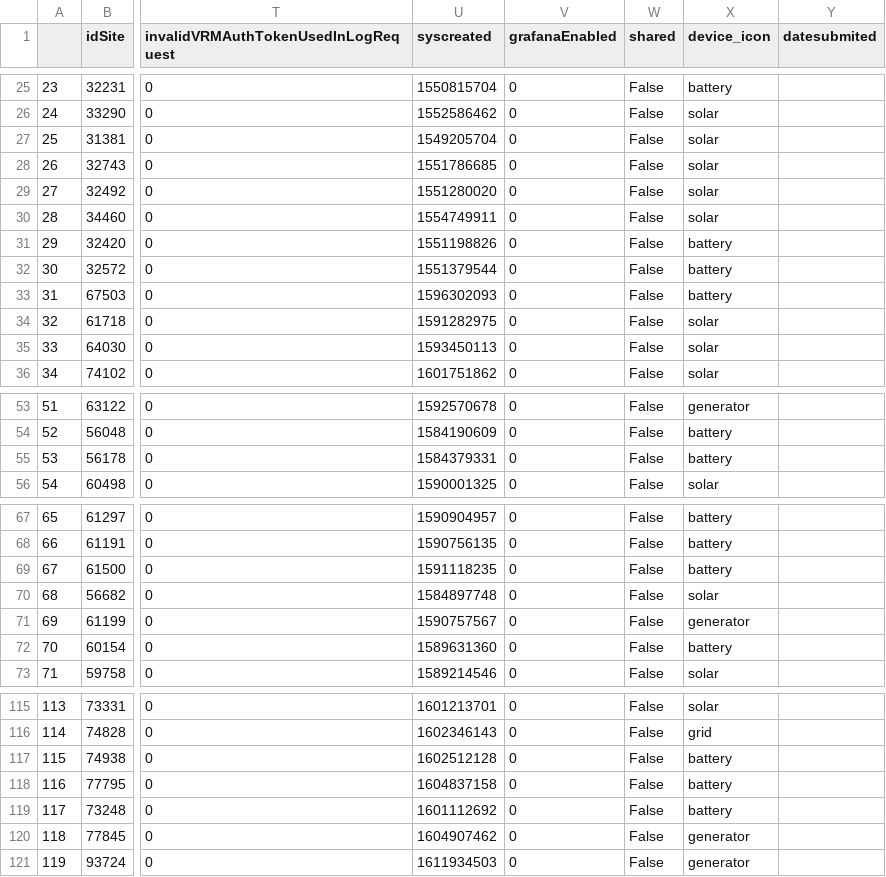
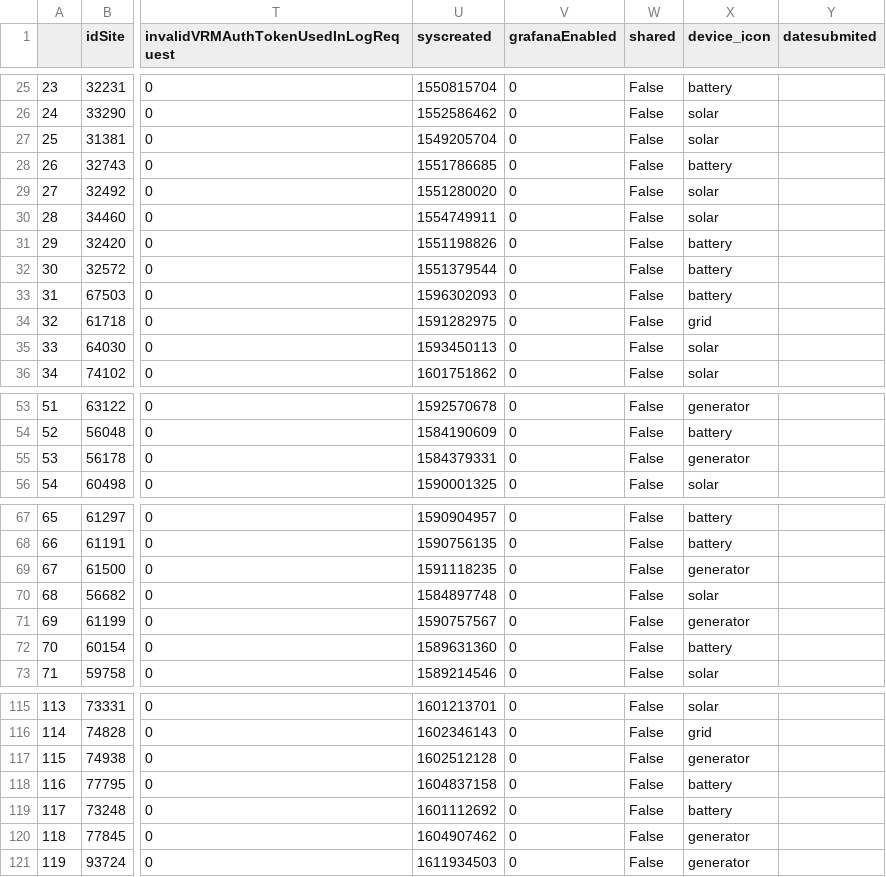
Before and after one commit to prompt2k2/RandomCode, a CSV file: data_file.csv, drawn as a sheet; only a part is shown, gaps mark what is left out; the diff covers the shown part only; the diff names each change by its address in the sheet, - before the commit and + after, or states it on an @@ line.

```diff
--- a/data_file.csv
+++ b/data_file.csv
-X28 (device_icon): solar
+X28 (device_icon): battery
-X34 (device_icon): solar
+X34 (device_icon): grid
-X55 (device_icon): battery
+X55 (device_icon): generator
-X69 (device_icon): battery
+X69 (device_icon): generator
-X117 (device_icon): battery
+X117 (device_icon): generator
```
Also changed, not shown: 36 edited cells elsewhere in this file, 4 other files.
